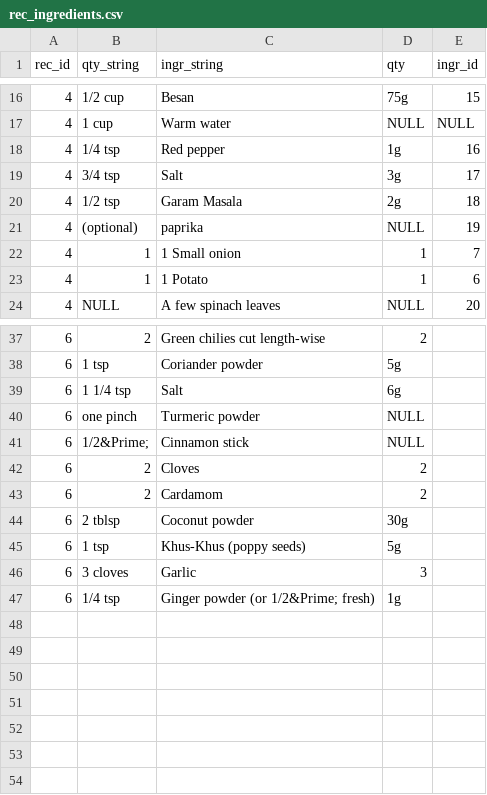
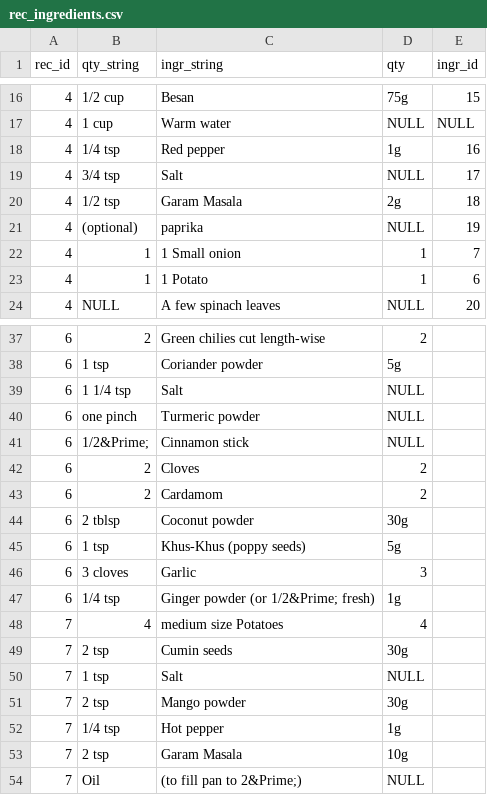
Before and after one commit to gdadlaney/kitas, a CSV file: extra/db entry csv/rec_ingredients.csv, drawn as a sheet; only a part is shown, gaps mark what is left out.

```diff
--- a/extra/db entry csv/rec_ingredients.csv
+++ b/extra/db entry csv/rec_ingredients.csv
@@ -18,3 +18,3 @@ rec_id	qty_string	ingr_string	qty	ingr_id
 4	1/4 tsp	Red pepper	1g	16
-4	3/4 tsp	Salt	3g	17
+4	3/4 tsp	Salt	NULL	17
 4	1/2 tsp	Garam Masala	2g	18
@@ -38,3 +38,3 @@ rec_id	qty_string	ingr_string	qty	ingr_id
 6	1 tsp	Coriander powder	5g	
-6	1 1/4 tsp	Salt	6g	
+6	1 1/4 tsp	Salt	NULL	
 6	one pinch	Turmeric powder	NULL	
@@ -47 +47,8 @@ rec_id	qty_string	ingr_string	qty	ingr_id
 6	1/4 tsp	Ginger powder (or 1/2&Prime; fresh)	1g	
+7	4	medium size Potatoes	4	
+7	2 tsp	Cumin seeds	30g	
+7	1 tsp	Salt	NULL	
+7	2 tsp	Mango powder	30g	
+7	1/4 tsp	Hot pepper	1g	
+7	2 tsp	Garam Masala	10g	
+7	Oil	(to fill pan to 2&Prime;)	NULL	
```
Also changed, not shown: extra/db entry csv/recipes.csv, 2 other files.
